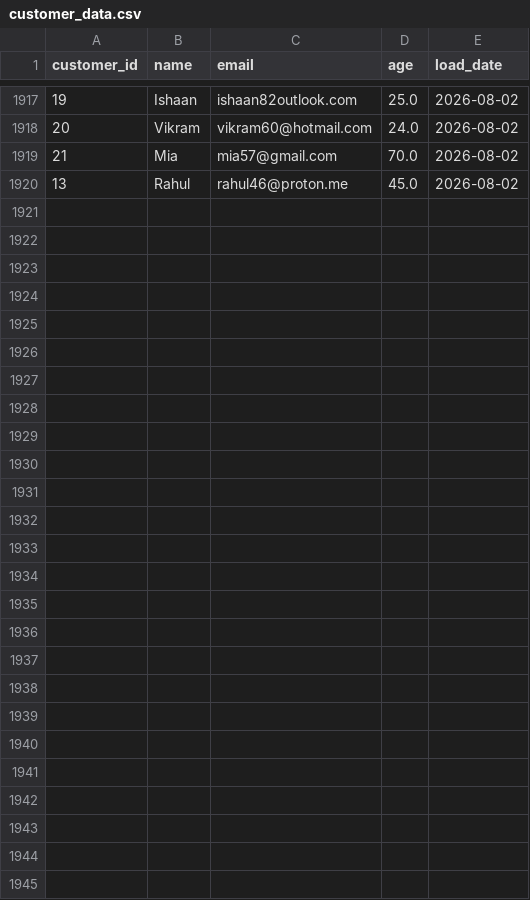
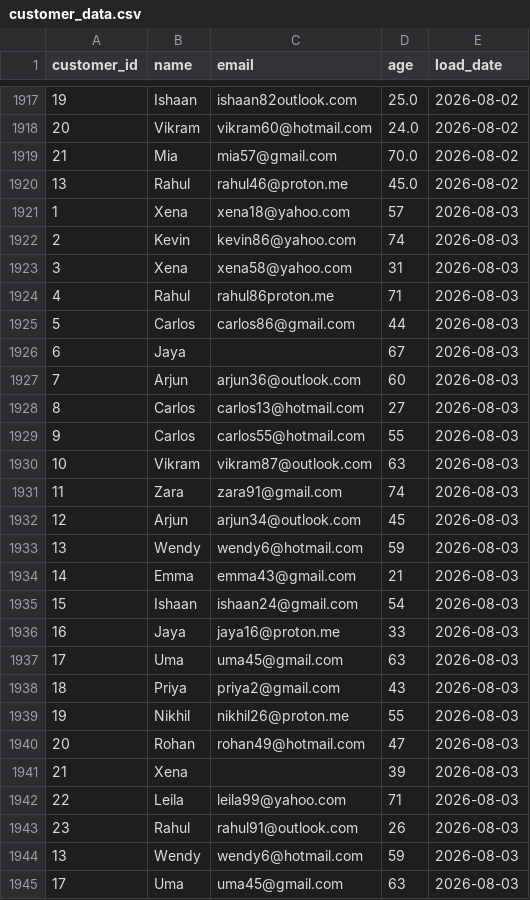
Before and after one commit to lokii2003/Enterprise-Data-Quality-Monitoring-Dashboard, a CSV file: raw_data/customer_data.csv, drawn as a sheet; only a part is shown, gaps mark what is left out.

```diff
--- a/raw_data/customer_data.csv
+++ b/raw_data/customer_data.csv
@@ -1920 +1920,26 @@ customer_id,name,email,age,load_date
 13,Rahul,rahul46@proton.me,45.0,2026-08-02
+1,Xena,xena18@yahoo.com,57,2026-08-03
+2,Kevin,kevin86@yahoo.com,74,2026-08-03
+3,Xena,xena58@yahoo.com,31,2026-08-03
+4,Rahul,rahul86proton.me,71,2026-08-03
+5,Carlos,carlos86@gmail.com,44,2026-08-03
+6,Jaya,,67,2026-08-03
+7,Arjun,arjun36@outlook.com,60,2026-08-03
+8,Carlos,carlos13@hotmail.com,27,2026-08-03
+9,Carlos,carlos55@hotmail.com,55,2026-08-03
+10,Vikram,vikram87@outlook.com,63,2026-08-03
+11,Zara,zara91@gmail.com,74,2026-08-03
+12,Arjun,arjun34@outlook.com,45,2026-08-03
+13,Wendy,wendy6@hotmail.com,59,2026-08-03
+14,Emma,emma43@gmail.com,21,2026-08-03
+15,Ishaan,ishaan24@gmail.com,54,2026-08-03
+16,Jaya,jaya16@proton.me,33,2026-08-03
+17,Uma,uma45@gmail.com,63,2026-08-03
+18,Priya,priya2@gmail.com,43,2026-08-03
+19,Nikhil,nikhil26@proton.me,55,2026-08-03
+20,Rohan,rohan49@hotmail.com,47,2026-08-03
+21,Xena,,39,2026-08-03
+22,Leila,leila99@yahoo.com,71,2026-08-03
+23,Rahul,rahul91@outlook.com,26,2026-08-03
+13,Wendy,wendy6@hotmail.com,59,2026-08-03
+17,Uma,uma45@gmail.com,63,2026-08-03
```
Also changed, not shown: 3 other files.
